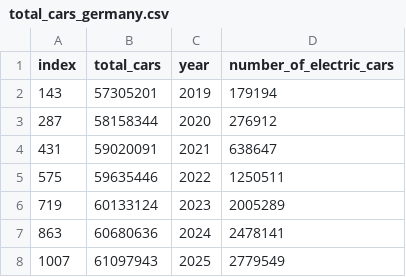
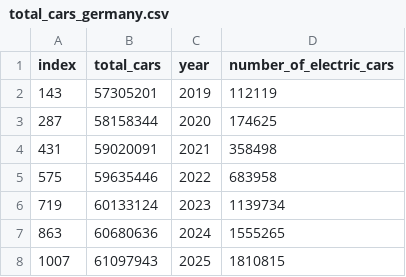
Before and after one commit to adelinerd/electric_cars, a CSV file: clean_data/total_cars_germany.csv, drawn as a sheet.

```diff
--- a/clean_data/total_cars_germany.csv
+++ b/clean_data/total_cars_germany.csv
@@ -1,8 +1,8 @@
 index,total_cars,year,number_of_electric_cars
-143,57305201,2019,179194
-287,58158344,2020,276912
-431,59020091,2021,638647
-575,59635446,2022,1250511
-719,60133124,2023,2005289
-863,60680636,2024,2478141
-1007,61097943,2025,2779549
+143,57305201,2019,112119
+287,58158344,2020,174625
+431,59020091,2021,358498
+575,59635446,2022,683958
+719,60133124,2023,1139734
+863,60680636,2024,1555265
+1007,61097943,2025,1810815
```
Also changed, not shown: 10 other files.
